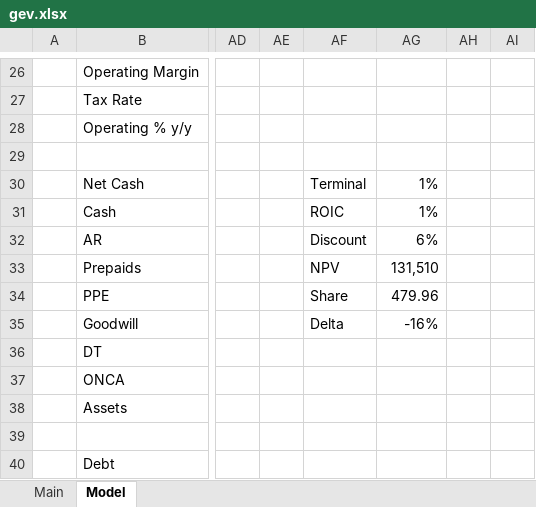
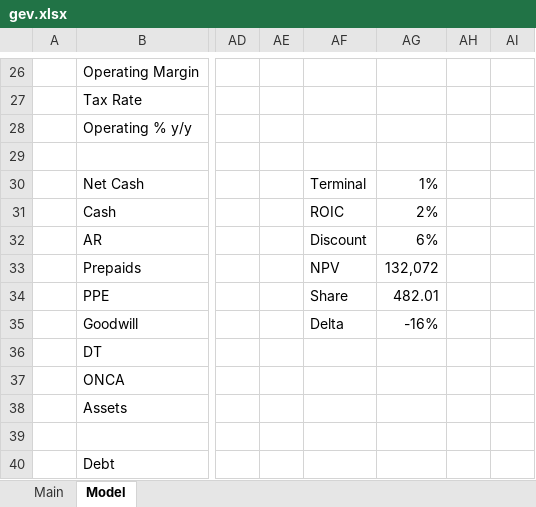
Before and after one commit to altdavid18357/models, an Excel workbook: gev.xlsx, sheet Model, drawn as a sheet; only a part is shown, gaps mark what is left out; values as stored, in another font and other column widths than the file's, no borders; charts and pictures not drawn; the diff covers the shown part only; the diff names each change by its address in the sheet, - before the commit and + after, or states it on an @@ line.

```diff
--- a/gev.xlsx (sheet Model)
+++ b/gev.xlsx (sheet Model)
-AG31: 1%
+AG31: 2%
-AG33: 131,510
+AG33: 132,072
-AG34: 479.96
+AG34: 482.01
```
Also changed, not shown: 17 added rows, 15 removed rows and 30 edited cells elsewhere in this sheet, sheet Main, charts or pictures, 2 other files.
